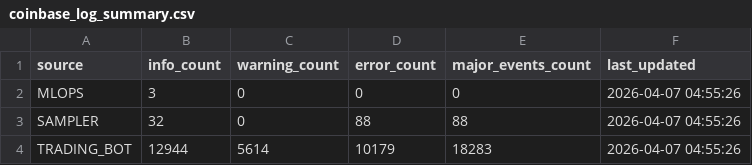
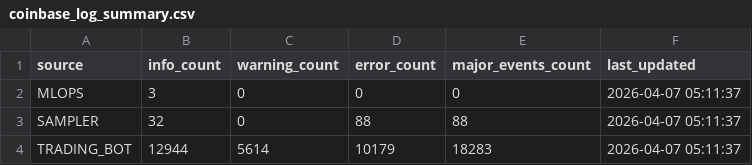
Before and after one commit to stefanbund/stadium-public-data, a CSV file: coinbase_log_summary.csv, drawn as a sheet.

Commit message:
Automated Coinbase Log Intelligence Deployment: 2026-04-07 05:11:38

```diff
--- a/coinbase_log_summary.csv
+++ b/coinbase_log_summary.csv
@@ -1,4 +1,4 @@
 source,info_count,warning_count,error_count,major_events_count,last_updated
-MLOPS,3,0,0,0,2026-04-07 04:55:26
-SAMPLER,32,0,88,88,2026-04-07 04:55:26
-TRADING_BOT,12944,5614,10179,18283,2026-04-07 04:55:26
+MLOPS,3,0,0,0,2026-04-07 05:11:37
+SAMPLER,32,0,88,88,2026-04-07 05:11:37
+TRADING_BOT,12944,5614,10179,18283,2026-04-07 05:11:37
```
Also changed, not shown: 3 other files.
